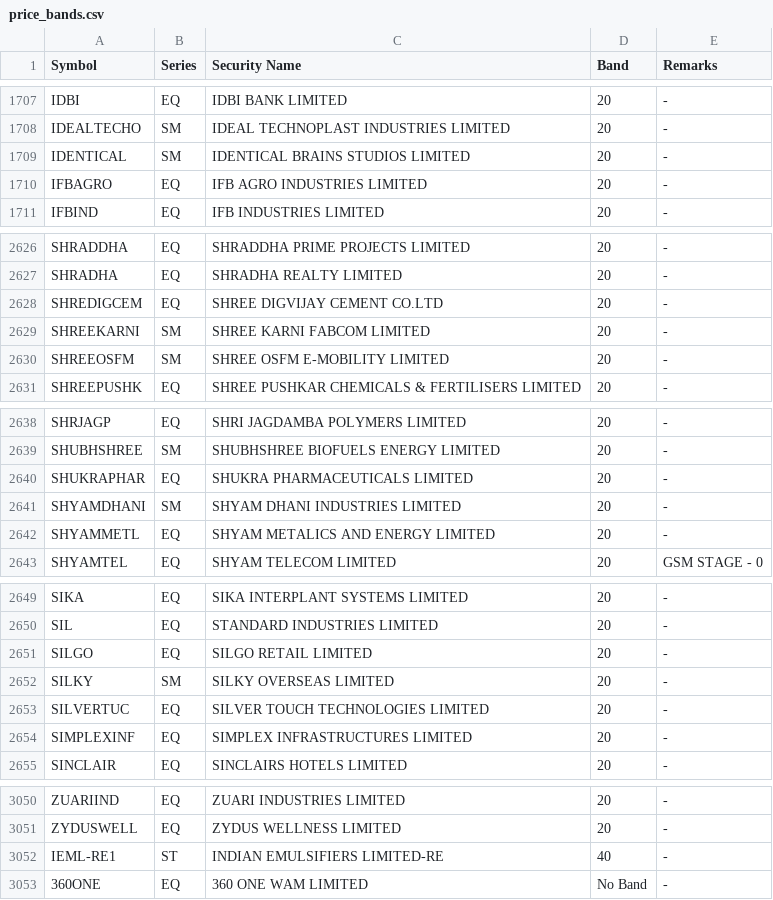
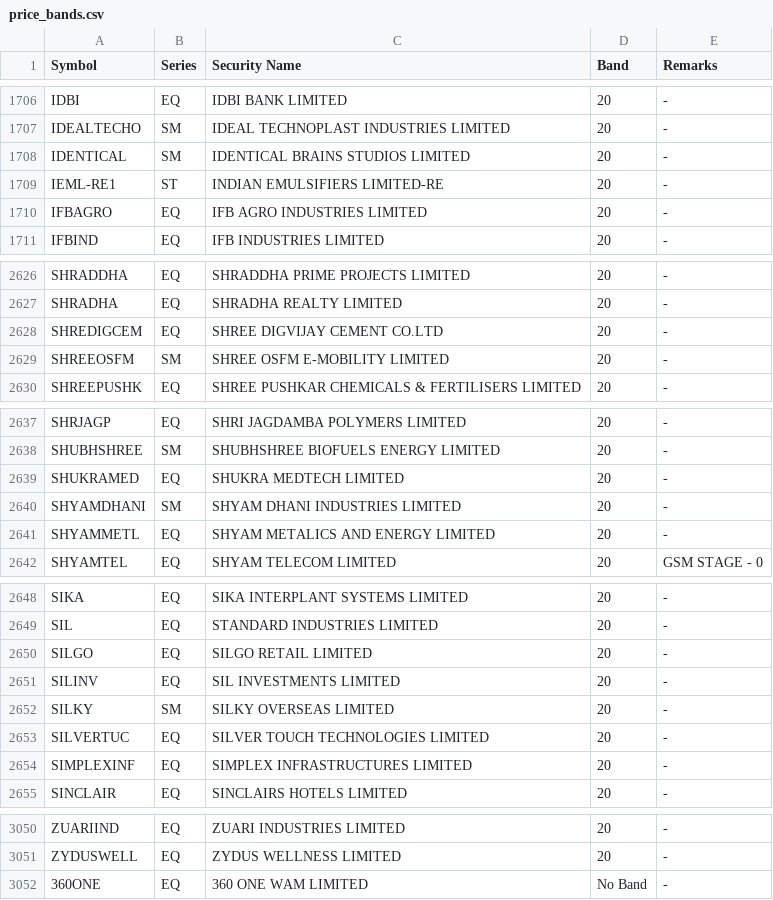
Before and after one commit to Dimansee/FnO, a CSV file: research/data/price_bands.csv, drawn as a sheet; only a part is shown, gaps mark what is left out; the diff covers the shown part only.

```diff
--- a/research/data/price_bands.csv
+++ b/research/data/price_bands.csv
@@ -1709,2 +1708,3 @@ IDEALTECHO,SM,IDEAL TECHNOPLAST INDUSTRIES LIMITED,20,-
 IDENTICAL,SM,IDENTICAL BRAINS STUDIOS LIMITED,20,-
+IEML-RE1,ST,INDIAN EMULSIFIERS LIMITED-RE,20,-
 IFBAGRO,EQ,IFB AGRO INDUSTRIES LIMITED,20,-
@@ -2628,3 +2628,2 @@ SHRADHA,EQ,SHRADHA REALTY LIMITED,20,-
 SHREDIGCEM,EQ,SHREE DIGVIJAY CEMENT CO.LTD,20,-
-SHREEKARNI,SM,SHREE KARNI FABCOM LIMITED,20,-
 SHREEOSFM,SM,SHREE OSFM E-MOBILITY LIMITED,20,-
@@ -2639,3 +2638,3 @@ SHRJAGP,EQ,SHRI JAGDAMBA POLYMERS LIMITED,20,-
 SHUBHSHREE,SM,SHUBHSHREE BIOFUELS ENERGY LIMITED,20,-
-SHUKRAPHAR,EQ,SHUKRA PHARMACEUTICALS LIMITED,20,-
+SHUKRAMED,EQ,SHUKRA MEDTECH LIMITED,20,-
 SHYAMDHANI,SM,SHYAM DHANI INDUSTRIES LIMITED,20,-
@@ -2651,2 +2650,3 @@ SIL,EQ,STANDARD INDUSTRIES LIMITED,20,-
 SILGO,EQ,SILGO RETAIL LIMITED,20,-
+SILINV,EQ,SIL INVESTMENTS LIMITED,20,-
 SILKY,SM,SILKY OVERSEAS LIMITED,20,-
@@ -3051,3 +3051,2 @@ ZUARIIND,EQ,ZUARI INDUSTRIES LIMITED,20,-
 ZYDUSWELL,EQ,ZYDUS WELLNESS LIMITED,20,-
-IEML-RE1,ST,INDIAN EMULSIFIERS LIMITED-RE,40,-
 360ONE,EQ,360 ONE WAM LIMITED,No Band,-
```
Also changed, not shown: 5 added rows, 6 removed rows and 1 edited cell elsewhere in this file, 3 other files.
